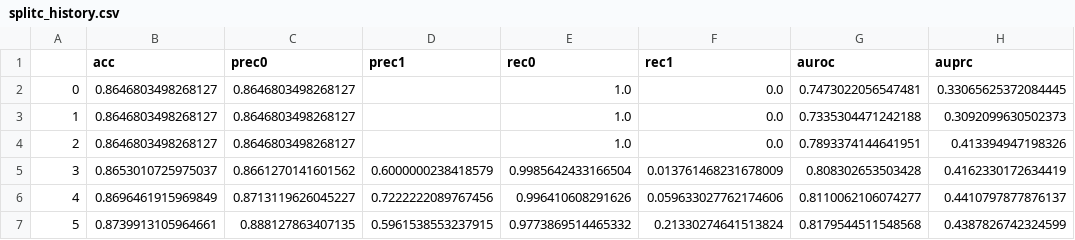
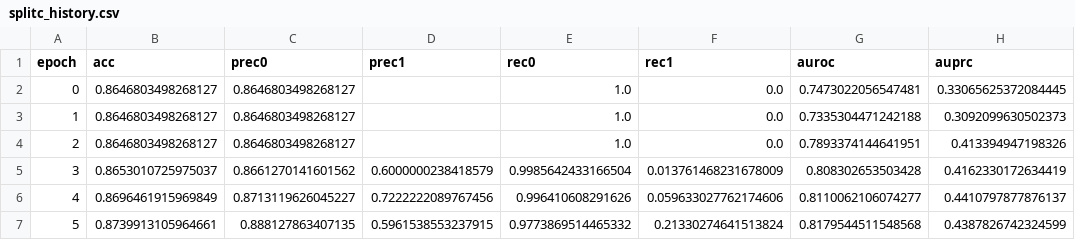
Before and after one commit to Jupiter1995/ConCare, a CSV file: data/splitc_history.csv, drawn as a sheet; only a part is shown; the diff names each change by its address in the sheet, - before the commit and + after, or states it on an @@ line.

```diff
--- a/data/splitc_history.csv
+++ b/data/splitc_history.csv
-A1: (empty)
+A1: epoch
```
Also changed, not shown: data/splitc_test_res.csv, 9 other files.
